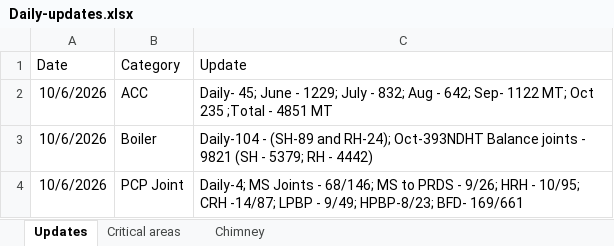
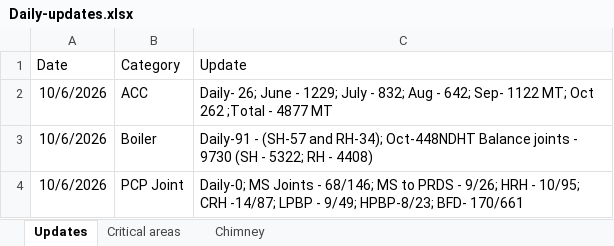
Before and after one commit to kaimal-abu/Project-Dashboard, an Excel workbook: Daily-updates.xlsx, sheet Updates, drawn as a sheet; values as stored, in another font and other column widths than the file's, no borders; the diff names each change by its address in the sheet, - before the commit and + after, or states it on an @@ line.

```diff
--- a/Daily-updates.xlsx (sheet Updates)
+++ b/Daily-updates.xlsx (sheet Updates)
-C2 (Update): Daily- 45; June - 1229; July - 832; Aug - 642; Sep- 1122 MT; Oct 235 ;Total - 4851 MT
+C2 (Update): Daily- 26; June - 1229; July - 832; Aug - 642; Sep- 1122 MT; Oct 262 ;Total - 4877 MT
-C3 (Update): Daily-104 - (SH-89 and RH-24); Oct-393NDHT Balance joints - 9821 (SH - 5379; RH - 4442)
+C3 (Update): Daily-91 - (SH-57 and RH-34); Oct-448NDHT Balance joints - 9730 (SH - 5322; RH - 4408)
-C4 (Update): Daily-4; MS Joints - 68/146; MS to PRDS - 9/26; HRH - 10/95; CRH -14/87; LPBP - 9/49; HPBP-8/23; BFD- 169/661
+C4 (Update): Daily-0; MS Joints - 68/146; MS to PRDS - 9/26; HRH - 10/95; CRH -14/87; LPBP - 9/49; HPBP-8/23; BFD- 170/661
```
Also changed, not shown: sheet Critical areas, Calendar-tasks.xlsx, Data-file.xlsx.
